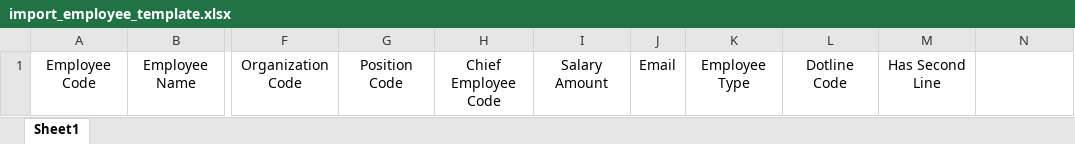
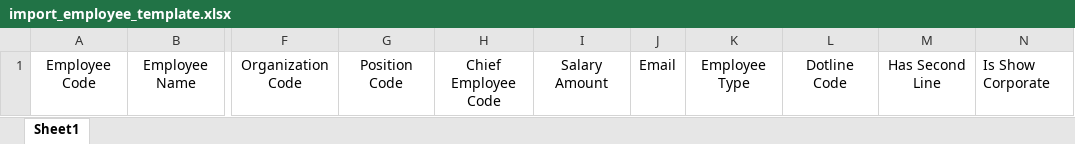
Before and after one commit to saksityod/see-kpi-portlet-ghb, an Excel workbook: see-kpi-portlet/docroot/file/import_employee_template.xlsx, sheet Sheet1, drawn as a sheet; only a part is shown, gaps mark what is left out; values as stored, in another font and other column widths than the file's, no borders; the diff names each change by its address in the sheet, - before the commit and + after, or states it on an @@ line.

Commit message:
SMART_RADAR_WEBAPP.V1.1.2-ALPHA - add is_show_corporate

```diff
--- a/see-kpi-portlet/docroot/file/import_employee_template.xlsx (sheet Sheet1)
+++ b/see-kpi-portlet/docroot/file/import_employee_template.xlsx (sheet Sheet1)
-N1: (empty)
+N1: Is Show Corporate
```
Also changed, not shown: 2 other files.
